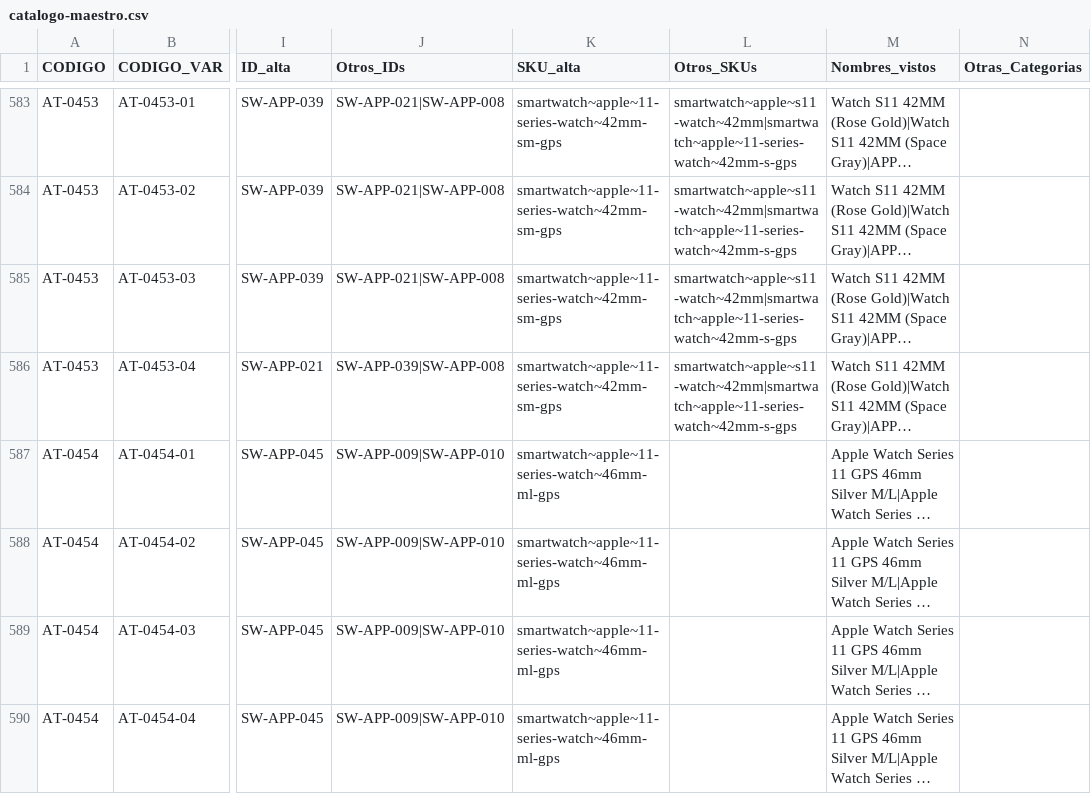
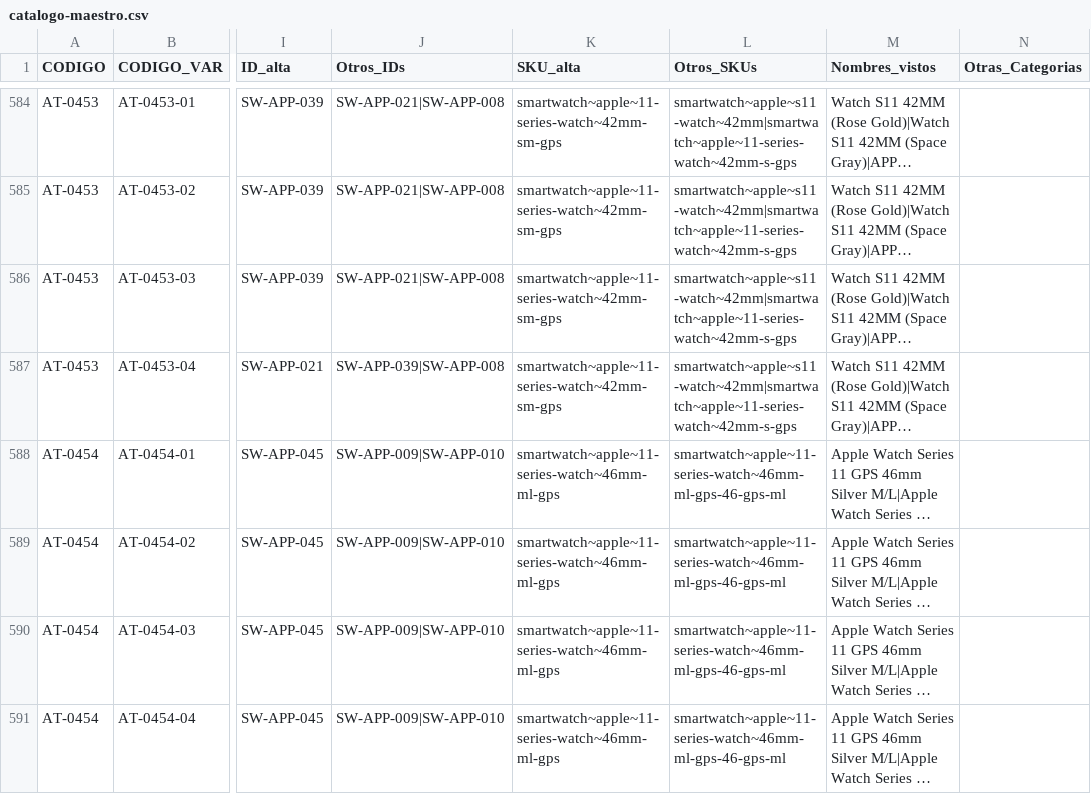
Before and after one commit to Advance33/catalogo-advance, a CSV file: herramientas/catalogo-maestro.csv, drawn as a sheet; only a part is shown, gaps mark what is left out; long unchanged cells end in …; addresses are those after the commit; the diff covers the shown part only; the diff names each change by its address in the sheet, - before the commit and + after, or states it on an @@ line.

```diff
--- a/herramientas/catalogo-maestro.csv
+++ b/herramientas/catalogo-maestro.csv
-L588:L591 (Otros_SKUs): (empty)
+L588:L591 (Otros_SKUs): smartwatch~apple~11-series-watch~46mm-ml-gps-46-gps-ml
```
Also changed, not shown: 1 added row and 45 edited cells elsewhere in this file, herramientas/altas-decididas.csv, 4 other files.
